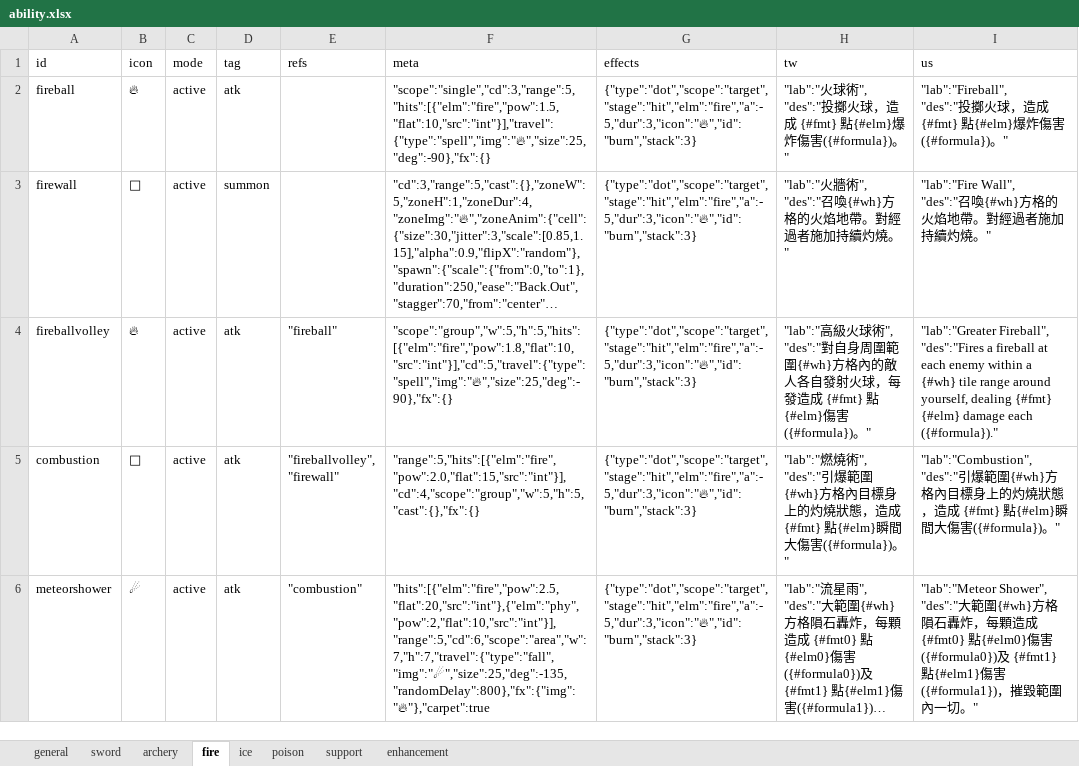
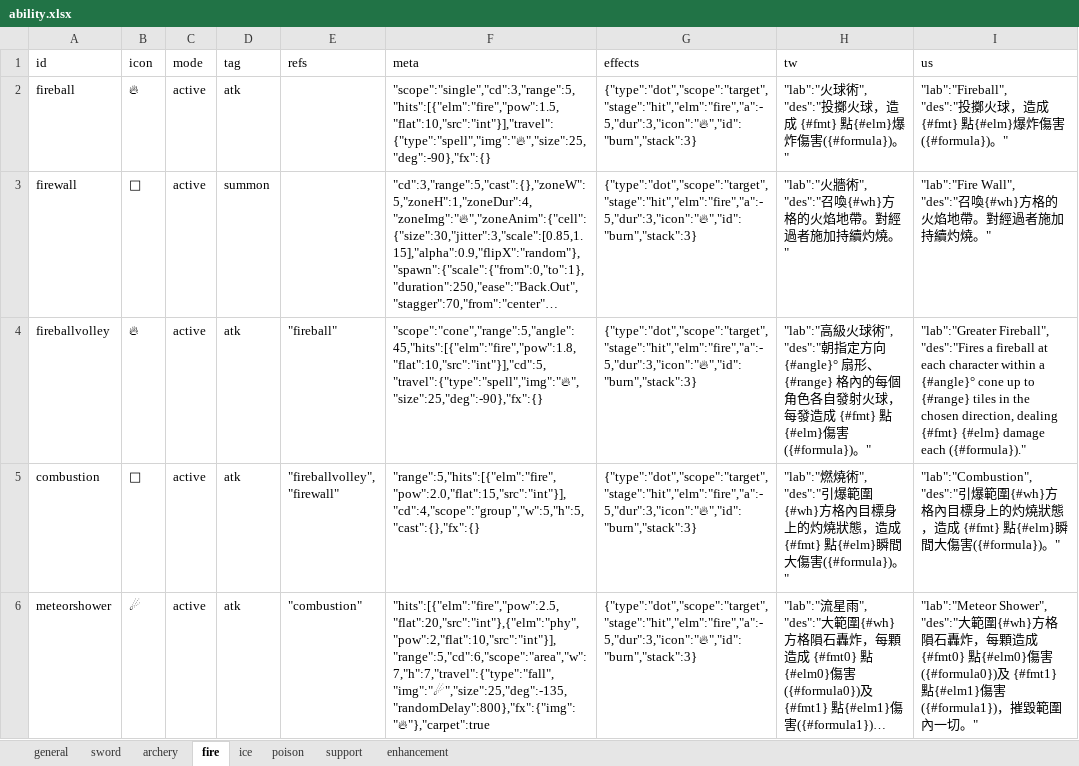
Before and after one commit to bwm0822/game_02, an Excel workbook: xls/ability.xlsx, sheet fire, drawn as a sheet; long unchanged cells end in …; values as stored, in another font and other column widths than the file's, no borders; ↵ is a line break in a cell; the diff names each change by its address in the sheet, - before the commit and + after, or states it on an @@ line.

Commit message:
feat: fireballvolley 改為 cone scope，朝游標方向45度扇形、5格內角色各發射火球

```diff
--- a/xls/ability.xlsx (sheet fire)
+++ b/xls/ability.xlsx (sheet fire)
-F4 (meta): "scope":"group","w":5,"h":5,"hits":[{"elm":"fire","pow":1.8,"flat":10,"src":"int"}],"cd":5,"travel":{"type":"spell","img":"🔥","size":25,"deg":-90},"fx":{}
+F4 (meta): "scope":"cone","range":5,"angle":45,"hits":[{"elm":"fire","pow":1.8,"flat":10,"src":"int"}],"cd":5,"travel":{"type":"spell","img":"🔥","size":25,"deg":-90},"fx":{}
-H4 (tw): …球術", ↵ "des":"對自身周圍範圍{#wh}方格內的敵人各自發射…
+H4 (tw): …球術", ↵ "des":"朝指定方向 {#angle}° 扇形、{#range} 格內的每個角色各自發射…
-I4 (us): …at each enemy within a {#wh} tile range around yourself, dealing {#fmt}…
+I4 (us): …at each character within a {#angle}° cone up to {#range} tiles in the chosen direction, dealing {#fmt}…
```
Also changed, not shown: 3 other files.
